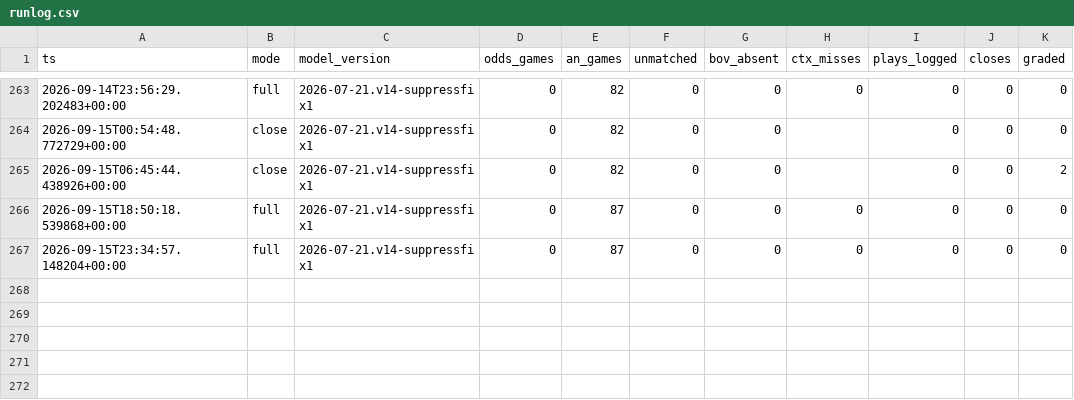
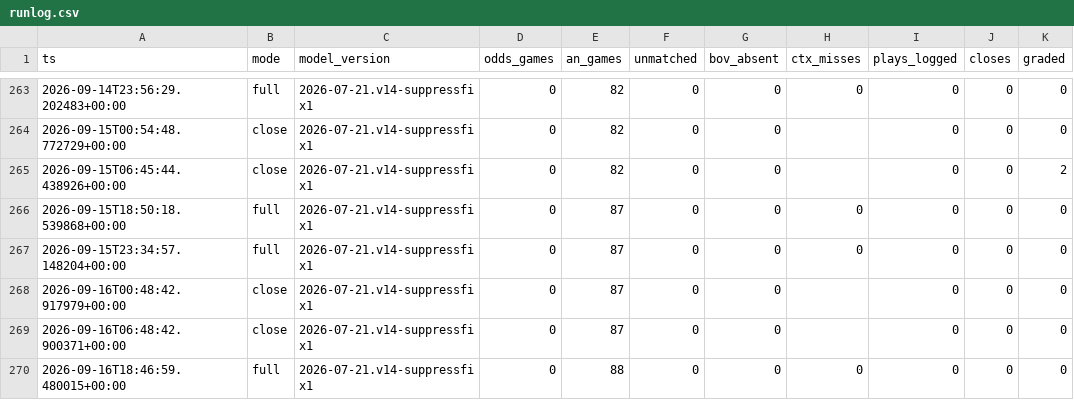
Before and after one commit to nfliegelman/ridgeseeker, a CSV file: docs/runlog.csv, drawn as a sheet; only a part is shown, gaps mark what is left out.

```diff
--- a/docs/runlog.csv
+++ b/docs/runlog.csv
@@ -267 +267,4 @@ ts,mode,model_version,odds_games,an_games,unmatched,bov_absent,ctx_misses,plays_
 2026-09-15T23:34:57.148204+00:00,full,2026-07-21.v14-suppressfix1,0,87,0,0,0,0,0,0
+2026-09-16T00:48:42.917979+00:00,close,2026-07-21.v14-suppressfix1,0,87,0,0,,0,0,0
+2026-09-16T06:48:42.900371+00:00,close,2026-07-21.v14-suppressfix1,0,87,0,0,,0,0,0
+2026-09-16T18:46:59.480015+00:00,full,2026-07-21.v14-suppressfix1,0,88,0,0,0,0,0,0
```
Also changed, not shown: 3 other files.
